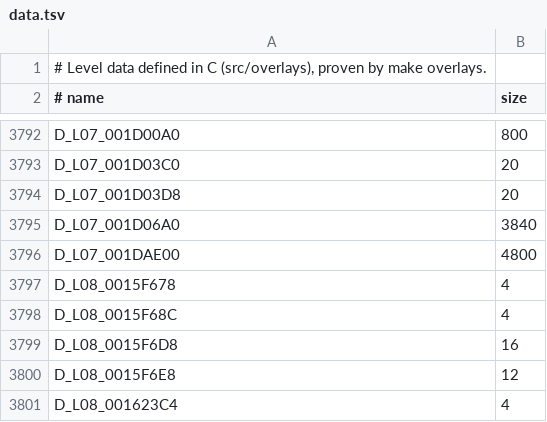
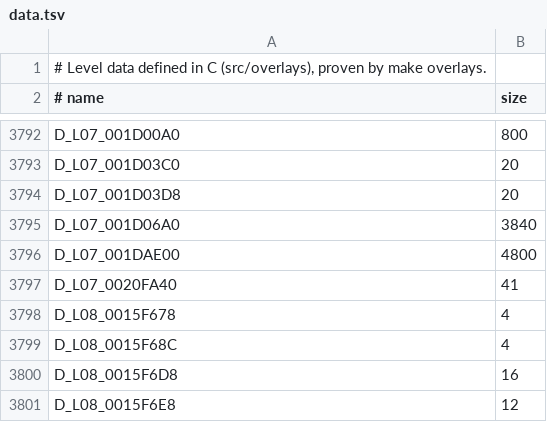
Before and after one commit to lombyte-project/Lombyte, a TSV file: config/overlays/us/data.tsv, drawn as a sheet; only a part is shown, gaps mark what is left out; the shorter side is filled out with more unchanged rows; the diff names each change by its address in the sheet, - before the commit and + after, or states it on an @@ line.

Commit message:
decomp: move D_L07_0020FA40 into src/overlays/l07/world/loaders/0026b768.c

```diff
--- a/config/overlays/us/data.tsv
+++ b/config/overlays/us/data.tsv
+row 3797: D_L07_0020FA40 | 41
```
Also changed, not shown: 1 other file.
